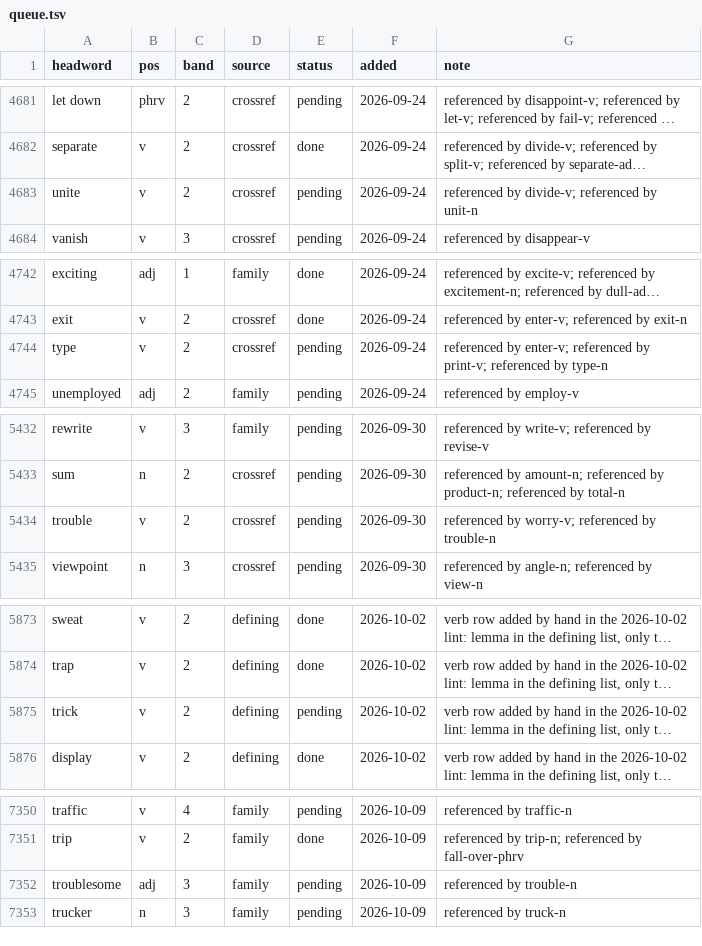
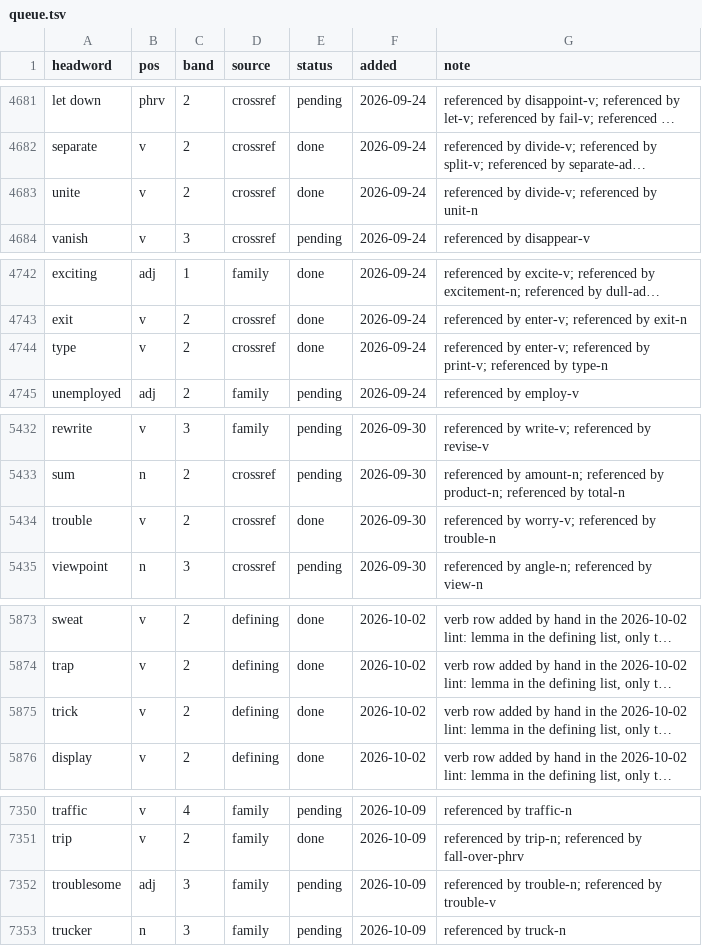
Before and after one commit to tkgally/eex-dict, a TSV file: headwords/queue.tsv, drawn as a sheet; only a part is shown, gaps mark what is left out; long unchanged cells end in …; the diff covers the shown part only; the diff names each change by its address in the sheet, - before the commit and + after, or states it on an @@ line.

```diff
--- a/headwords/queue.tsv
+++ b/headwords/queue.tsv
-E4683 (status): pending
+E4683 (status): done
-E4744 (status): pending
+E4744 (status): done
-E5434 (status): pending
+E5434 (status): done
-E5875 (status): pending
+E5875 (status): done
-G7352 (note): referenced by trouble-n
+G7352 (note): referenced by trouble-n; referenced by trouble-v
```
Also changed, not shown: 12 added rows and 6 edited cells elsewhere in this file, 25 other files.
